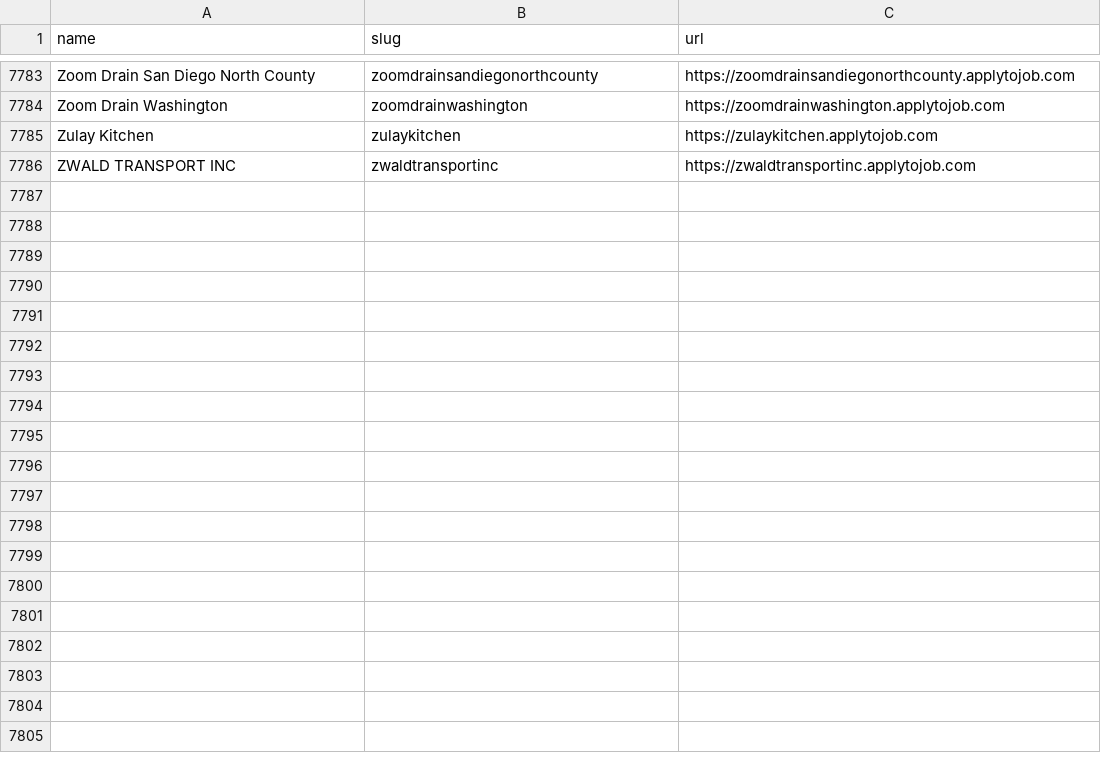
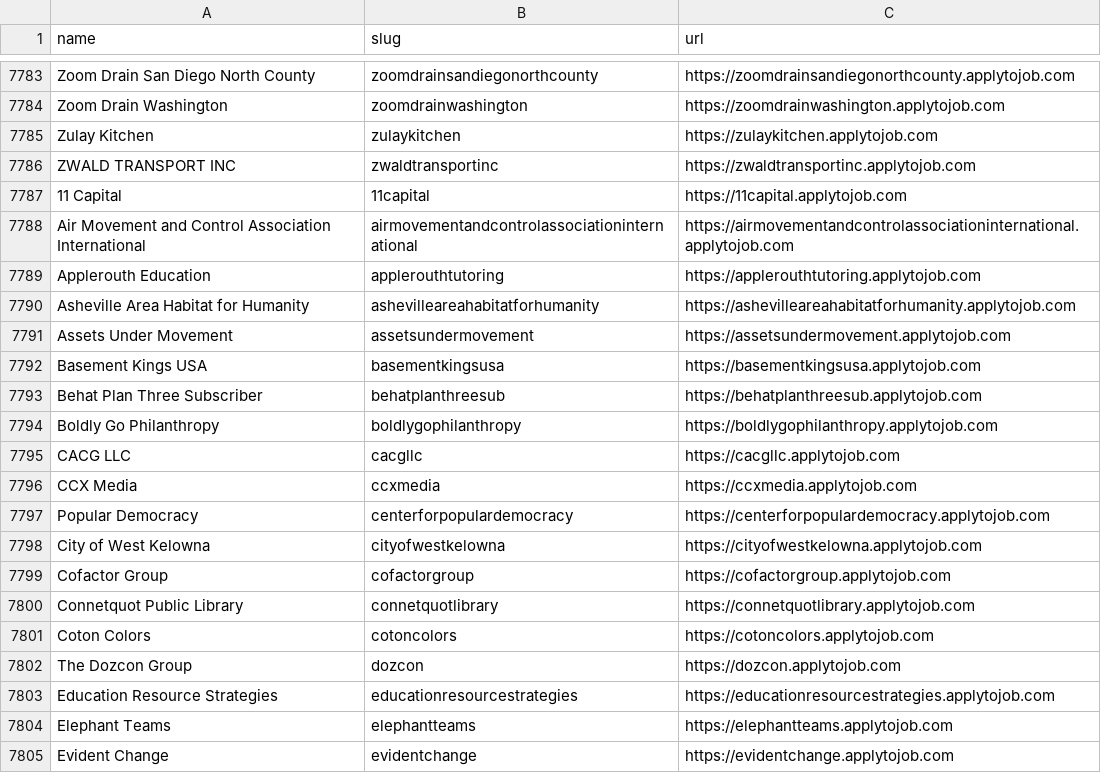
Before and after one commit to kalil0321/ats-scrapers, a CSV file: ats-companies/jazzhr.csv, drawn as a sheet; only a part is shown, gaps mark what is left out; the diff covers the shown part only.

```diff
--- a/ats-companies/jazzhr.csv
+++ b/ats-companies/jazzhr.csv
@@ -7786 +7786,20 @@ Zulay Kitchen,zulaykitchen,https://zulaykitchen.applytojob.com
 ZWALD TRANSPORT INC,zwaldtransportinc,https://zwaldtransportinc.applytojob.com
+11 Capital,11capital,https://11capital.applytojob.com
+Air Movement and Control Association International,airmovementandcontrolassociationinternational,https://airmovementandcontrolassociationinternational.applytojob.com
+Applerouth Education,applerouthtutoring,https://applerouthtutoring.applytojob.com
+Asheville Area Habitat for Humanity,ashevilleareahabitatforhumanity,https://ashevilleareahabitatforhumanity.applytojob.com
+Assets Under Movement,assetsundermovement,https://assetsundermovement.applytojob.com
+Basement Kings USA,basementkingsusa,https://basementkingsusa.applytojob.com
+Behat Plan Three Subscriber,behatplanthreesub,https://behatplanthreesub.applytojob.com
+Boldly Go Philanthropy,boldlygophilanthropy,https://boldlygophilanthropy.applytojob.com
+CACG LLC,cacgllc,https://cacgllc.applytojob.com
+CCX Media,ccxmedia,https://ccxmedia.applytojob.com
+Popular Democracy,centerforpopulardemocracy,https://centerforpopulardemocracy.applytojob.com
+City of West Kelowna,cityofwestkelowna,https://cityofwestkelowna.applytojob.com
+Cofactor Group,cofactorgroup,https://cofactorgroup.applytojob.com
+Connetquot Public Library,connetquotlibrary,https://connetquotlibrary.applytojob.com
+Coton Colors,cotoncolors,https://cotoncolors.applytojob.com
+The Dozcon Group,dozcon,https://dozcon.applytojob.com
+Education Resource Strategies,educationresourcestrategies,https://educationresourcestrategies.applytojob.com
+Elephant Teams,elephantteams,https://elephantteams.applytojob.com
+Evident Change,evidentchange,https://evidentchange.applytojob.com
```
Also changed, not shown: 29 added rows elsewhere in this file, ats-companies/darwinbox.csv, ats-companies/feishu_hire.csv, 24 other files.
